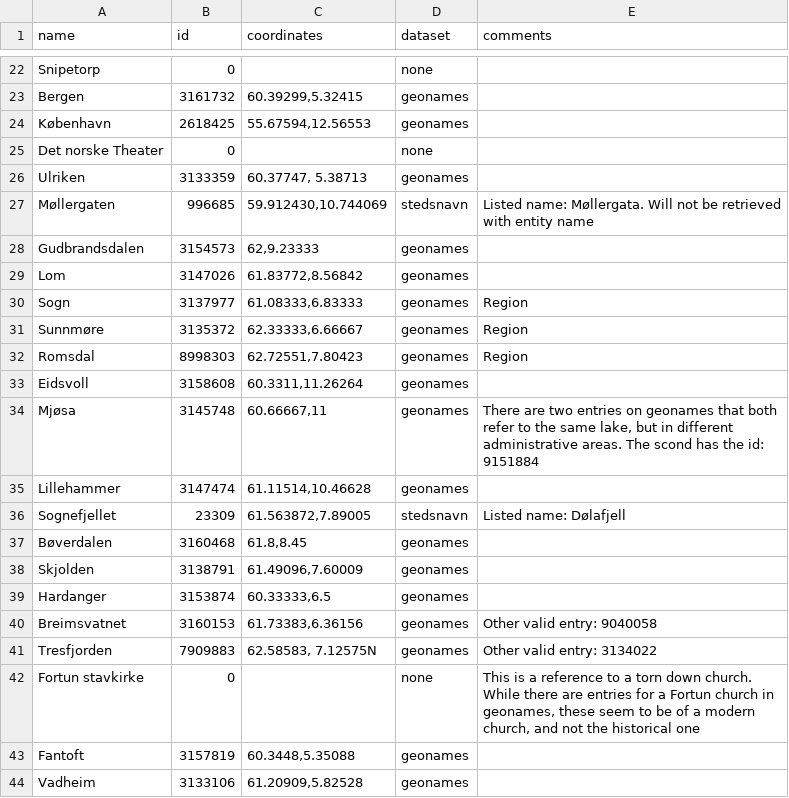
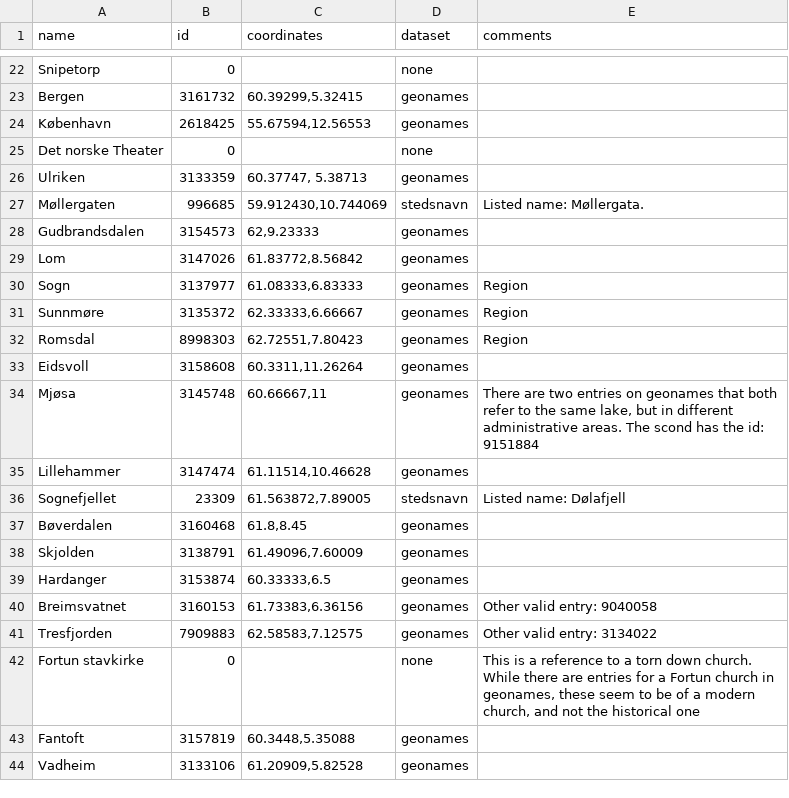
Before and after one commit to oleespe/Master-Thesis, a CSV file: sample_data_solutions/Henrik_Ibsen.csv, drawn as a sheet; only a part is shown, gaps mark what is left out.

Commit message:
Added solutions to two more texts

```diff
--- a/sample_data_solutions/Henrik_Ibsen.csv
+++ b/sample_data_solutions/Henrik_Ibsen.csv
@@ -26,3 +26,3 @@ Det norske Theater,0,"",none,""
 Ulriken,3133359,"60.37747, 5.38713",geonames,""
-Møllergaten,996685,"59.912430,10.744069",stedsnavn,"Listed name: Møllergata. Will not be retrieved with entity name"
+Møllergaten,996685,"59.912430,10.744069",stedsnavn,"Listed name: Møllergata."
 Gudbrandsdalen,3154573,"62,9.23333",geonames,""
@@ -40,3 +40,3 @@ Hardanger,3153874,"60.33333,6.5",geonames,""
 Breimsvatnet,3160153,"61.73383,6.36156",geonames,"Other valid entry: 9040058"
-Tresfjorden,7909883,"62.58583, 7.12575N",geonames,"Other valid entry: 3134022"
+Tresfjorden,7909883,"62.58583,7.12575",geonames,"Other valid entry: 3134022"
 Fortun stavkirke,0,"",none,"This is a reference to a torn down church. While there are entries for a Fortun church in geonames, these seem to be of a modern church, and not the historical one"
```
Also changed, not shown: 5 other files.
